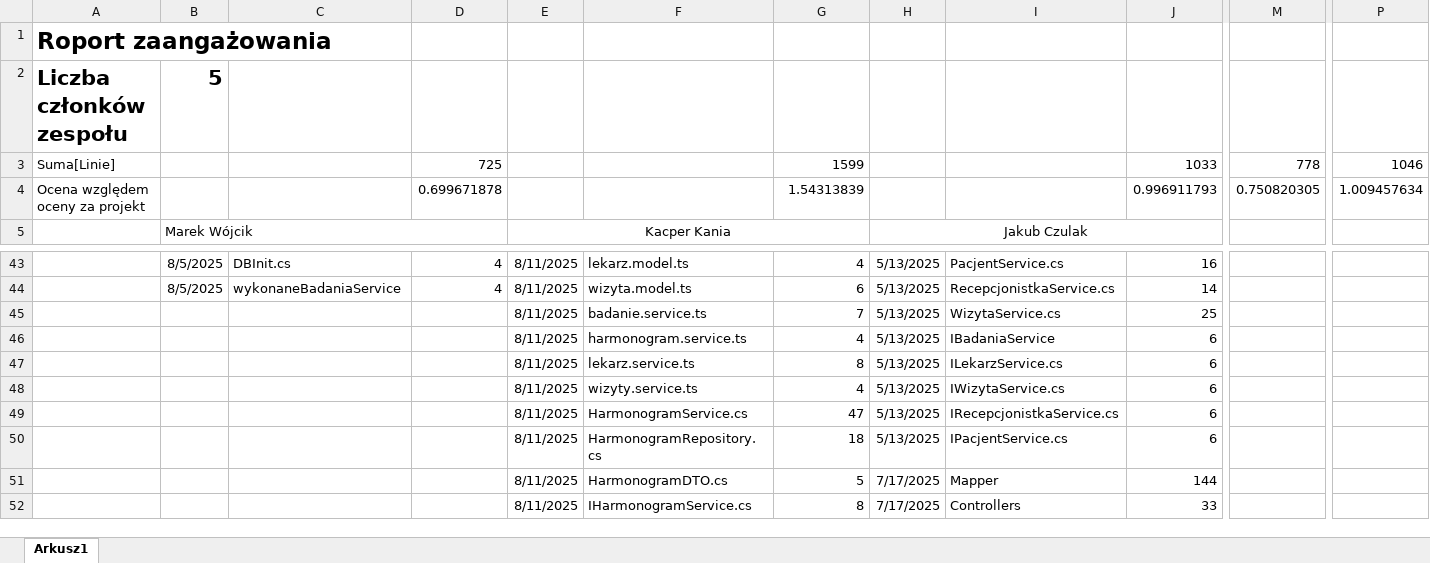
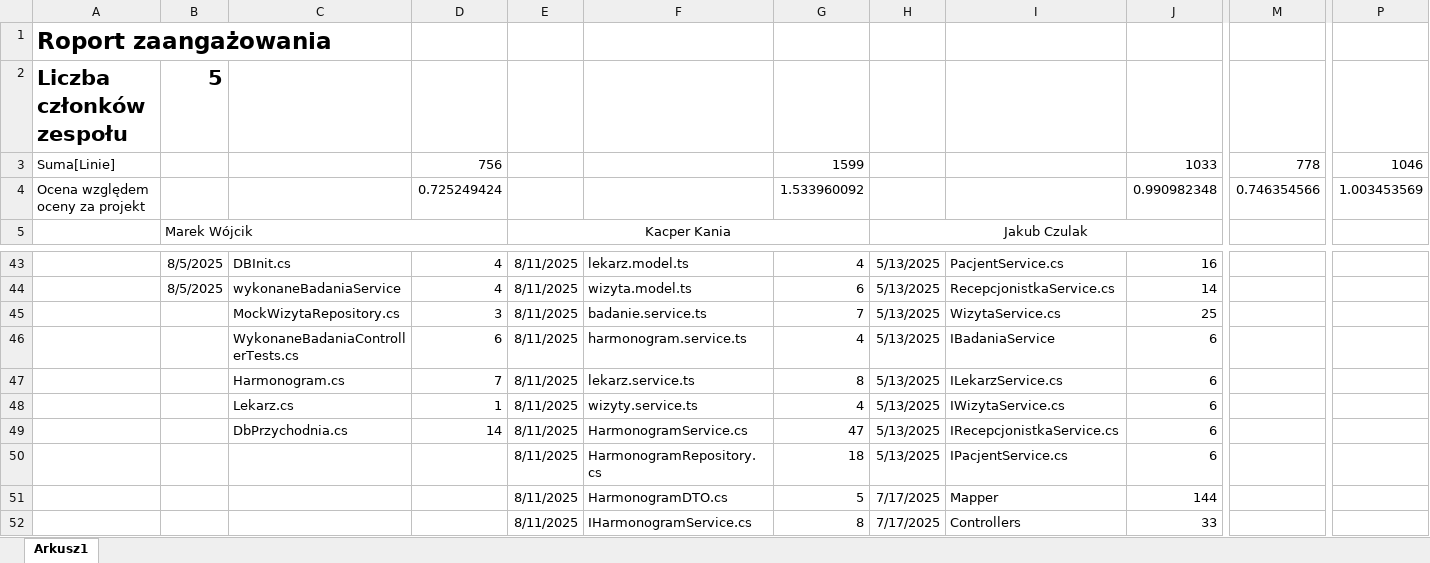
Before and after one commit to MarWoj744/Projekt-Przychodnia, an Excel workbook: Raport.xlsx, sheet Arkusz1, drawn as a sheet; only a part is shown, gaps mark what is left out; values as stored, in another font and other column widths than the file's, no borders; removed rows and columns are numbered as before the commit, all else as after; rows hold the shown columns only; the diff names each change by its address in the sheet, - before the commit and + after, or states it on an @@ line.

```diff
--- a/Raport.xlsx (sheet Arkusz1)
+++ b/Raport.xlsx (sheet Arkusz1)
-D3: 725
+D3: 756
-row 4: Ocena względem oceny za projekt |  |  | 0.699671878 |  |  | 1.54313839 |  |  | 0.996911793 | 0.750820305 | 1.009457634
+row 4: Ocena względem oceny za projekt |  |  | 0.725249424 |  |  | 1.533960092 |  |  | 0.990982348 | 0.746354566 | 1.003453569
-C45: (empty)
+C45: MockWizytaRepository.cs
-D45: (empty)
+D45: 3
-C46: (empty)
+C46: WykonaneBadaniaControllerTests.cs
-D46: (empty)
+D46: 6
-C47: (empty)
+C47: Harmonogram.cs
-D47: (empty)
+D47: 7
-C48: (empty)
+C48: Lekarz.cs
-D48: (empty)
+D48: 1
-C49: (empty)
+C49: DbPrzychodnia.cs
-D49: (empty)
+D49: 14
```
Also changed, not shown: 9 other files.
